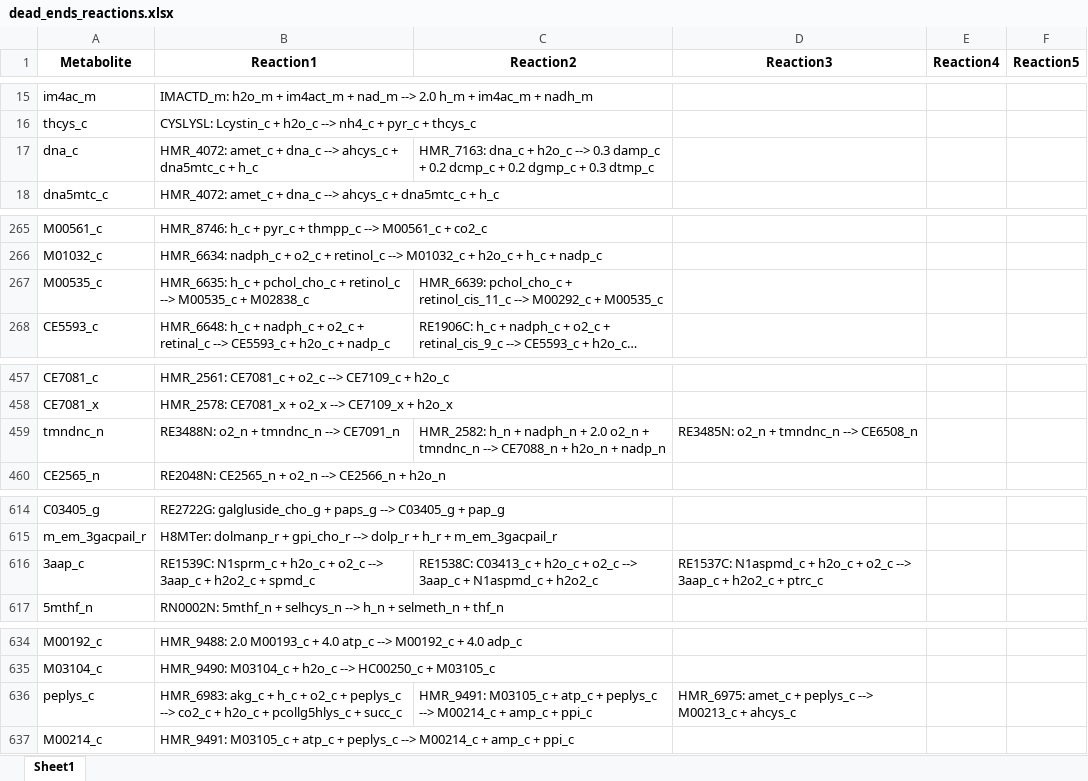
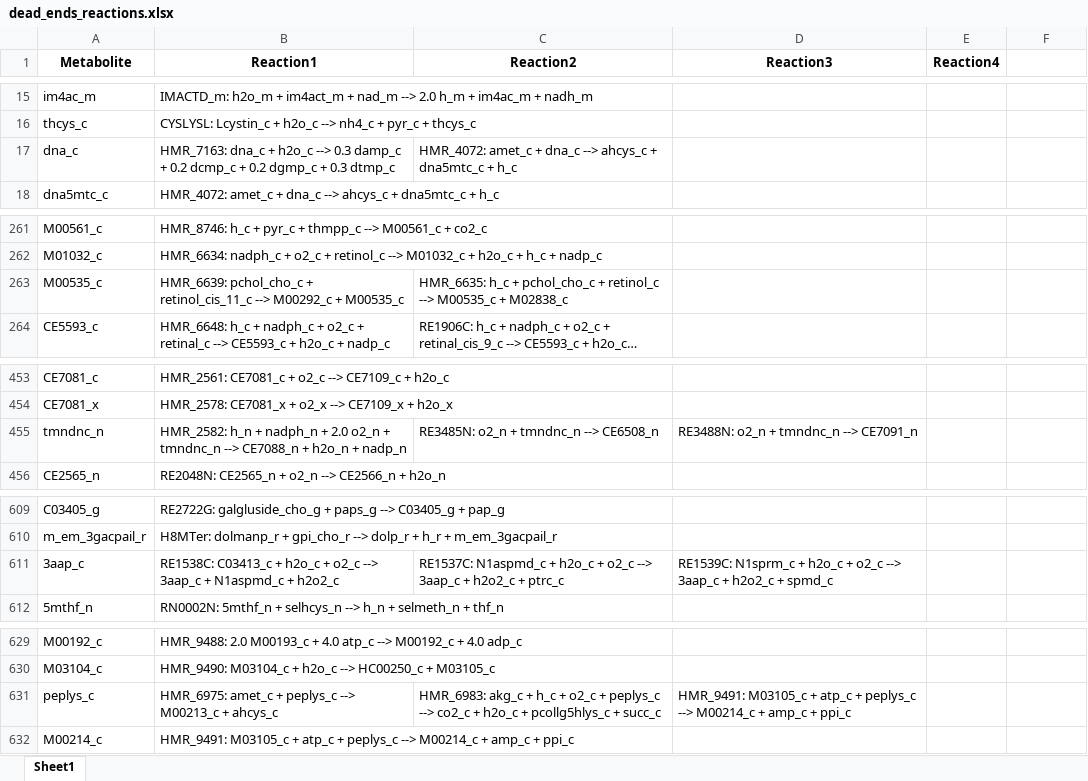
Before and after one commit to LewisLabUCSD/iCHO3K, an Excel workbook: Notebooks/temp/dead_ends_reactions.xlsx, sheet Sheet1, drawn as a sheet; only a part is shown, gaps mark what is left out; long unchanged cells end in …; values as stored, in another font and other column widths than the file's, no borders; addresses are those after the commit; the diff covers the shown part only; the diff names each change by its address in the sheet, - before the commit and + after, or states it on an @@ line.

```diff
--- a/Notebooks/temp/dead_ends_reactions.xlsx (sheet Sheet1)
+++ b/Notebooks/temp/dead_ends_reactions.xlsx (sheet Sheet1)
-F1: Reaction5
+F1: (empty)
-B17 (Reaction1): HMR_4072: amet_c + dna_c --> ahcys_c + dna5mtc_c + h_c
+B17 (Reaction1): HMR_7163: dna_c + h2o_c --> 0.3 damp_c + 0.2 dcmp_c + 0.2 dgmp_c + 0.3 dtmp_c
-C17 (Reaction2): HMR_7163: dna_c + h2o_c --> 0.3 damp_c + 0.2 dcmp_c + 0.2 dgmp_c + 0.3 dtmp_c
+C17 (Reaction2): HMR_4072: amet_c + dna_c --> ahcys_c + dna5mtc_c + h_c
-B263 (Reaction1): HMR_6635: h_c + pchol_cho_c + retinol_c --> M00535_c + M02838_c
+B263 (Reaction1): HMR_6639: pchol_cho_c + retinol_cis_11_c --> M00292_c + M00535_c
-C263 (Reaction2): HMR_6639: pchol_cho_c + retinol_cis_11_c --> M00292_c + M00535_c
+C263 (Reaction2): HMR_6635: h_c + pchol_cho_c + retinol_c --> M00535_c + M02838_c
-B455 (Reaction1): RE3488N: o2_n + tmndnc_n --> CE7091_n
+B455 (Reaction1): HMR_2582: h_n + nadph_n + 2.0 o2_n + tmndnc_n --> CE7088_n + h2o_n + nadp_n
-C455 (Reaction2): HMR_2582: h_n + nadph_n + 2.0 o2_n + tmndnc_n --> CE7088_n + h2o_n + nadp_n
+C455 (Reaction2): RE3485N: o2_n + tmndnc_n --> CE6508_n
-D455 (Reaction3): RE3485N: o2_n + tmndnc_n --> CE6508_n
+D455 (Reaction3): RE3488N: o2_n + tmndnc_n --> CE7091_n
-B611 (Reaction1): RE1539C: N1sprm_c + h2o_c + o2_c --> 3aap_c + h2o2_c + spmd_c
+B611 (Reaction1): RE1538C: C03413_c + h2o_c + o2_c --> 3aap_c + N1aspmd_c + h2o2_c
-C611 (Reaction2): RE1538C: C03413_c + h2o_c + o2_c --> 3aap_c + N1aspmd_c + h2o2_c
+C611 (Reaction2): RE1537C: N1aspmd_c + h2o_c + o2_c --> 3aap_c + h2o2_c + ptrc_c
-D611 (Reaction3): RE1537C: N1aspmd_c + h2o_c + o2_c --> 3aap_c + h2o2_c + ptrc_c
+D611 (Reaction3): RE1539C: N1sprm_c + h2o_c + o2_c --> 3aap_c + h2o2_c + spmd_c
-B631 (Reaction1): HMR_6983: akg_c + h_c + o2_c + peplys_c --> co2_c + h2o_c + pcollg5hlys_c + succ_c
+B631 (Reaction1): HMR_6975: amet_c + peplys_c --> M00213_c + ahcys_c
-C631 (Reaction2): HMR_9491: M03105_c + atp_c + peplys_c --> M00214_c + amp_c + ppi_c
+C631 (Reaction2): HMR_6983: akg_c + h_c + o2_c + peplys_c --> co2_c + h2o_c + pcollg5hlys_c + succ_c
-D631 (Reaction3): HMR_6975: amet_c + peplys_c --> M00213_c + ahcys_c
+D631 (Reaction3): HMR_9491: M03105_c + atp_c + peplys_c --> M00214_c + amp_c + ppi_c
```
Also changed, not shown: 5 removed rows and 49 edited cells elsewhere in this sheet, Notebooks/temp/mass_unbalanced_reactions.xlsx, 8 other files.
